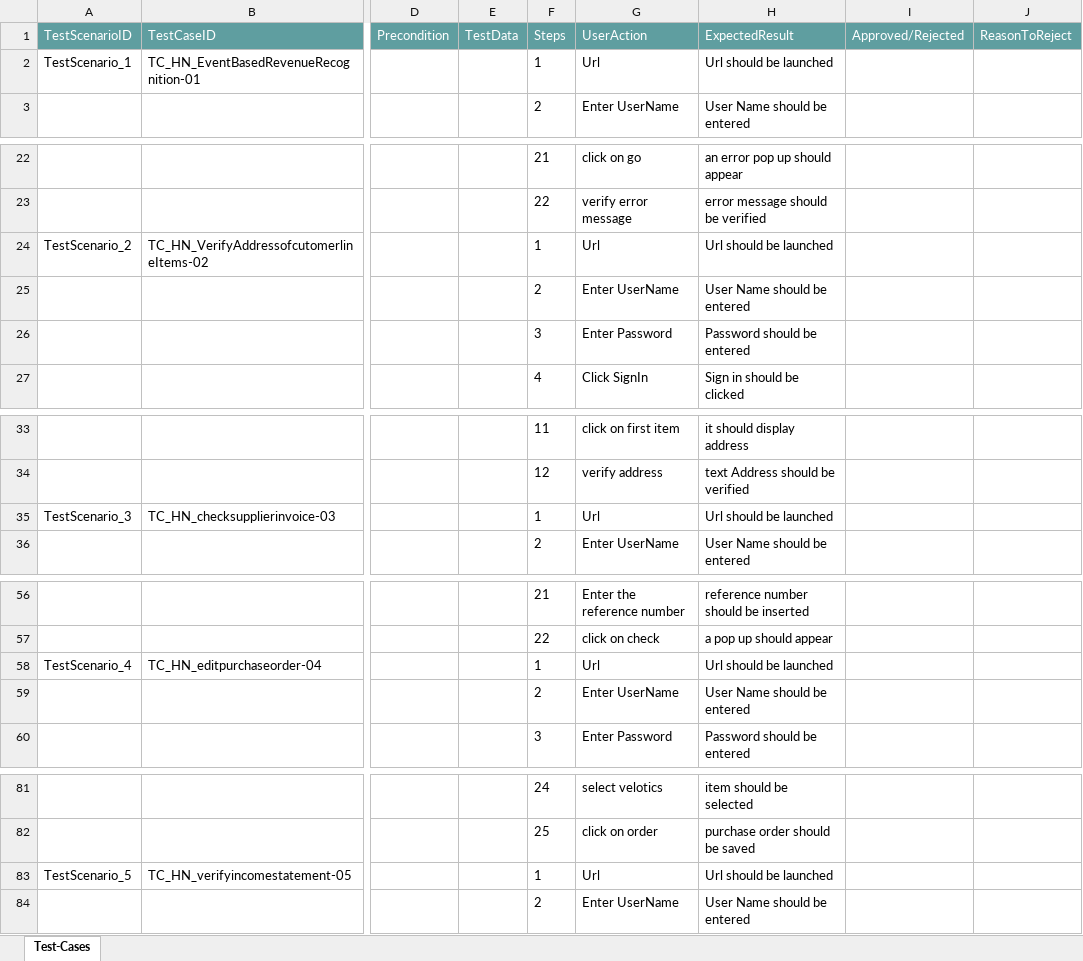
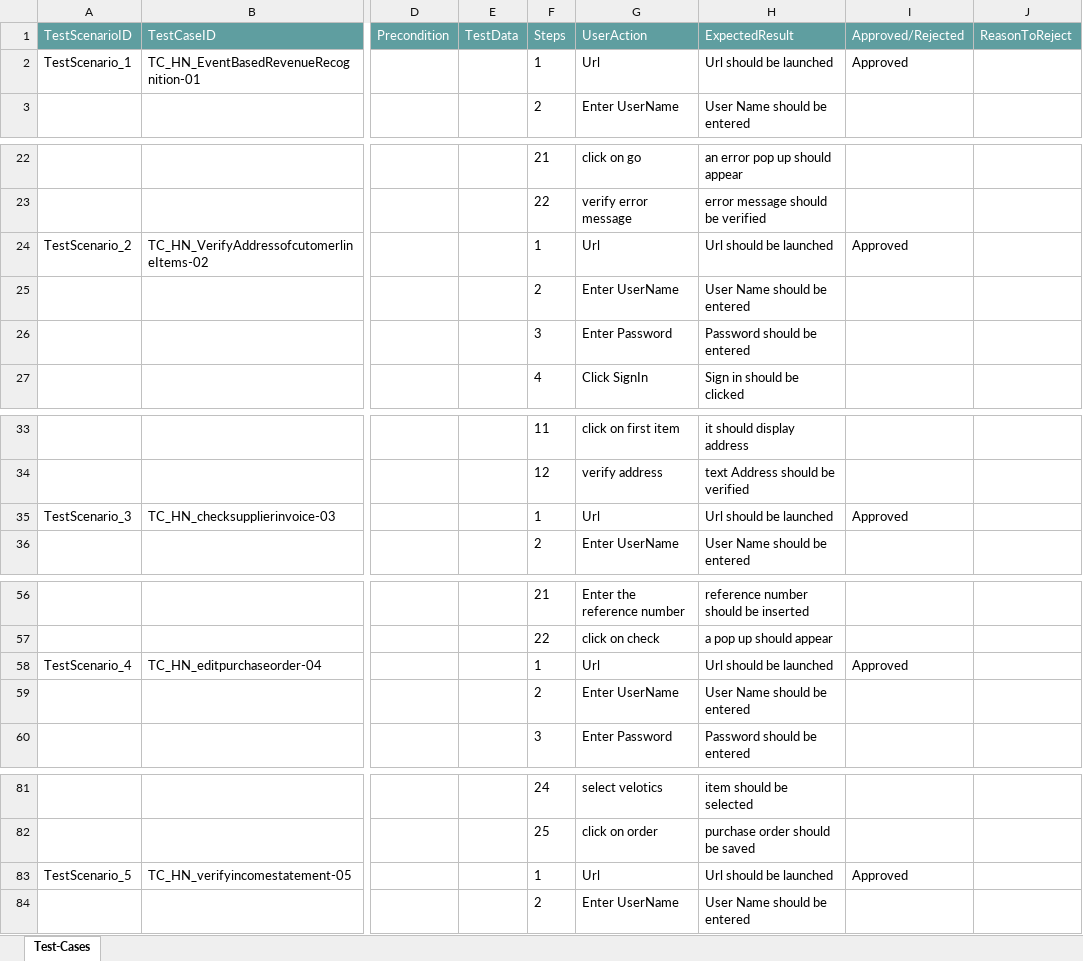
Before and after one commit to ShaikMohamedIrfan/SAPHana, an Excel workbook: saphana.xlsx, sheet Test-Cases, drawn as a sheet; only a part is shown, gaps mark what is left out; values as stored, in another font and other column widths than the file's, no borders; table styles not drawn; the diff covers the shown part only; the diff names each change by its address in the sheet, - before the commit and + after, or states it on an @@ line.

Commit message:
Add files via upload

```diff
--- a/saphana.xlsx (sheet Test-Cases)
+++ b/saphana.xlsx (sheet Test-Cases)
-I2 (Approved/Rejected): (empty)
+I2 (Approved/Rejected): Approved
-I24 (Approved/Rejected): (empty)
+I24 (Approved/Rejected): Approved
-I35 (Approved/Rejected): (empty)
+I35 (Approved/Rejected): Approved
-I58 (Approved/Rejected): (empty)
+I58 (Approved/Rejected): Approved
-I83 (Approved/Rejected): (empty)
+I83 (Approved/Rejected): Approved
```
Also changed, not shown: 1 edited cell elsewhere in this sheet.
